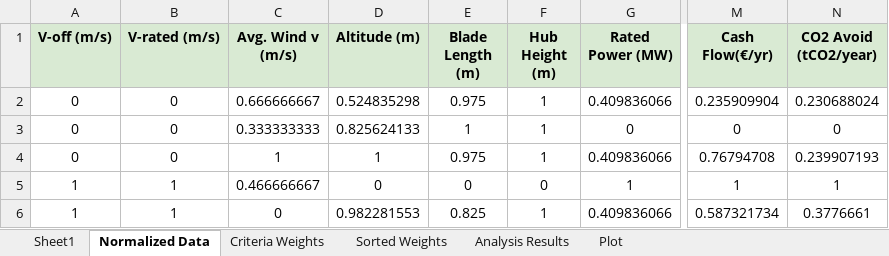
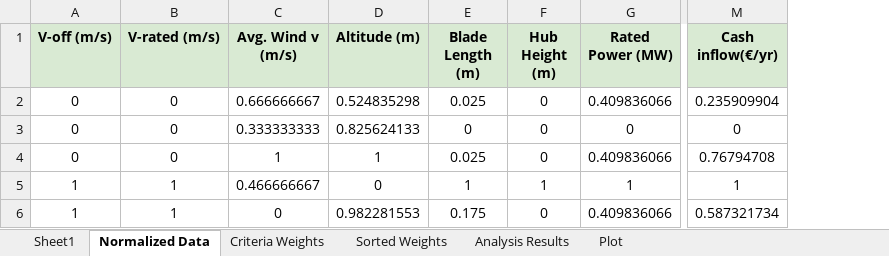
Before and after one commit to giannisali/THEMA, an Excel workbook: Filled_DATATABLE.xlsx, sheet Normalized Data, drawn as a sheet; only a part is shown, gaps mark what is left out; values as stored, in another font and other column widths than the file's, no borders; the diff names each change by its address in the sheet, - before the commit and + after, or states it on an @@ line.

Commit message:
Add files via upload
The Excel file, where all the initial data of the wind projects where first inserted,  in combination with the results obtained from the execution of the R script "THEMA".

```diff
--- a/Filled_DATATABLE.xlsx (sheet Normalized Data)
+++ b/Filled_DATATABLE.xlsx (sheet Normalized Data)
-column N (CO2 Avoid (tCO2/year)), rows 2-6: 0.230688024 | 0 | 0.239907193 | 1 | 0.3776661
-M1: Cash Flow(€/yr)
+M1: Cash inflow(€/yr)
-E2 (Blade Length (m)): 0.975
+E2 (Blade Length (m)): 0.025
-F2:F4 (Hub Height (m)): 1
+F2:F4 (Hub Height (m)): 0
-E3 (Blade Length (m)): 1
+E3 (Blade Length (m)): 0
-E4 (Blade Length (m)): 0.975
+E4 (Blade Length (m)): 0.025
-E5 (Blade Length (m)): 0
+E5 (Blade Length (m)): 1
-F5 (Hub Height (m)): 0
+F5 (Hub Height (m)): 1
-E6 (Blade Length (m)): 0.825
+E6 (Blade Length (m)): 0.175
-F6 (Hub Height (m)): 1
+F6 (Hub Height (m)): 0
```
Also changed, not shown: sheet Sorted Weights, sheet Criteria Weights, sheet Sheet1, sheet Analysis Results, charts or pictures.
